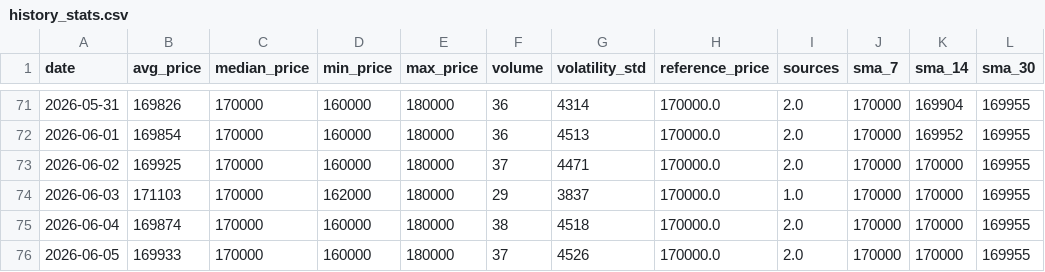
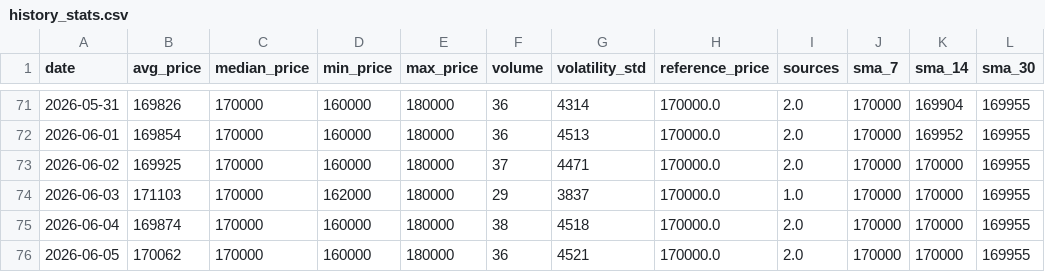
Before and after one commit to AbelV22/project-foundation, a CSV file: public/history_stats.csv, drawn as a sheet; only a part is shown, gaps mark what is left out.

```diff
--- a/public/history_stats.csv
+++ b/public/history_stats.csv
@@ -75,2 +75,2 @@ date,avg_price,median_price,min_price,max_price,volume,volatility_std,reference_
 2026-06-04,169874,170000,160000,180000,38,4518,170000.0,2.0,170000,170000,169955
-2026-06-05,169933,170000,160000,180000,37,4526,170000.0,2.0,170000,170000,169955
+2026-06-05,170062,170000,160000,180000,36,4521,170000.0,2.0,170000,170000,169955
```
Also changed, not shown: 3 other files.
